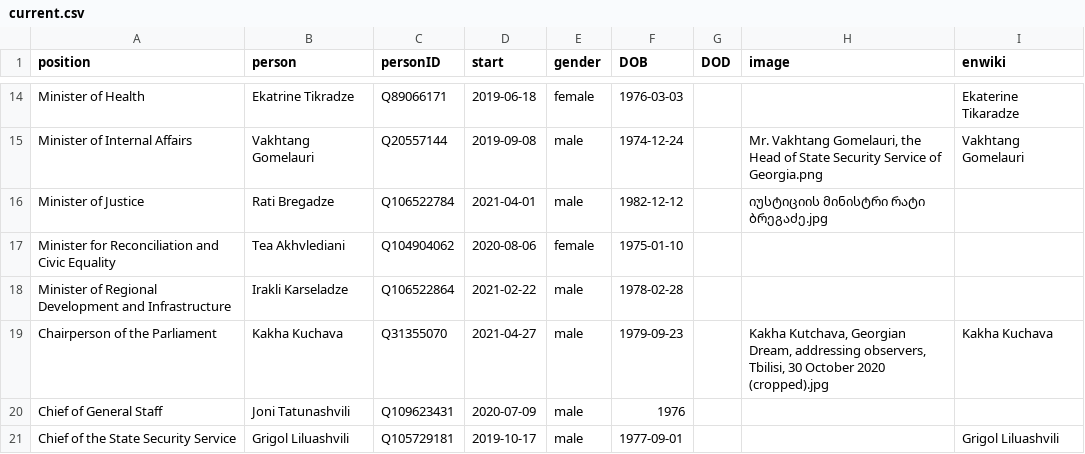
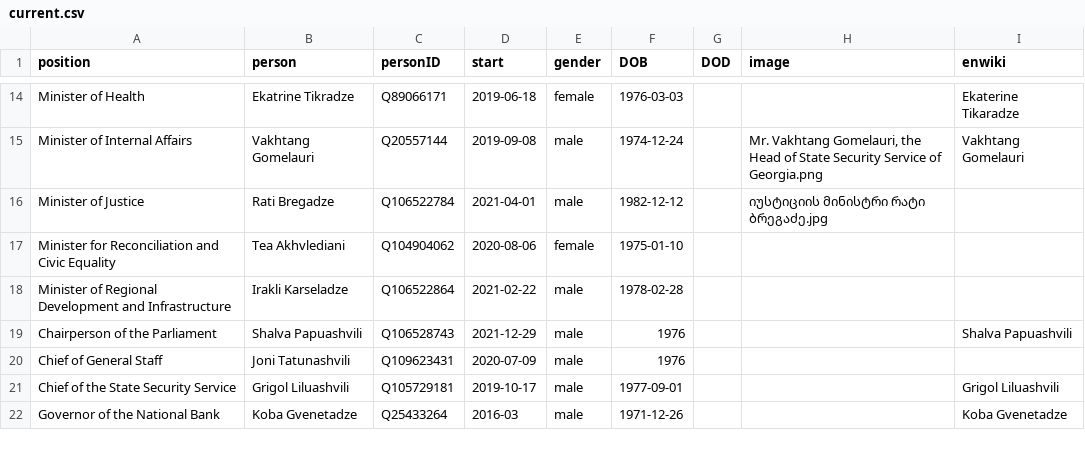
Before and after one commit to every-politician-scrapers/georgia-ministers, a CSV file: html/current.csv, drawn as a sheet; only a part is shown, gaps mark what is left out; the shorter side is filled out with more unchanged rows.

```diff
--- a/html/current.csv
+++ b/html/current.csv
@@ -18,3 +18,3 @@ Minister for Reconciliation and Civic Equality,Tea Akhvlediani,Q104904062,2020-0
 Minister of Regional Development and Infrastructure,Irakli Karseladze,Q106522864,2021-02-22,male,1978-02-28,,,
-Chairperson of the Parliament,Kakha Kuchava,Q31355070,2021-04-27,male,1979-09-23,,"Kakha Kutchava, Georgian Dream, addressing observers, Tbilisi, 30 October 2020 (cropped).jpg",Kakha Kuchava
+Chairperson of the Parliament,Shalva Papuashvili,Q106528743,2021-12-29,male,1976,,,Shalva Papuashvili
 Chief of General Staff,Joni Tatunashvili,Q109623431,2020-07-09,male,1976,,,
```
Also changed, not shown: html/holders21.csv, html/legislators.csv, 1 other file.
